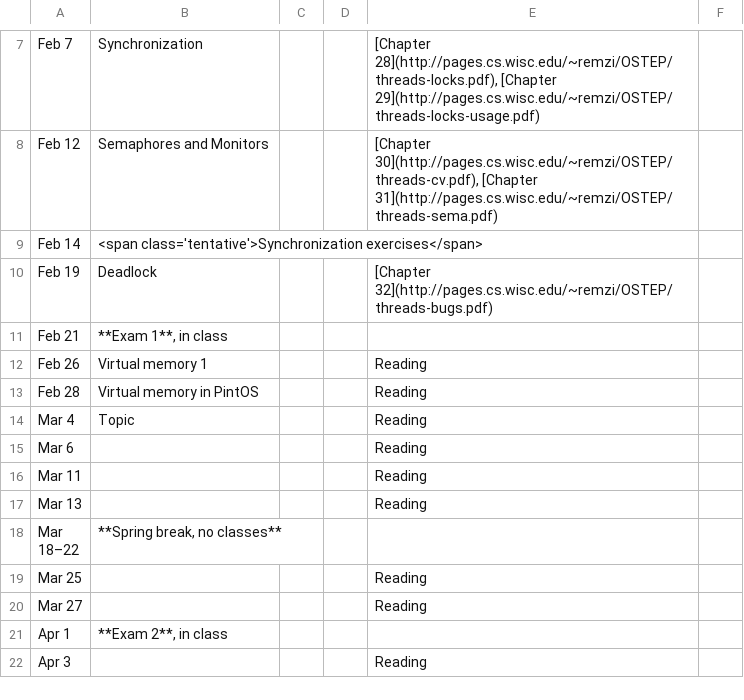
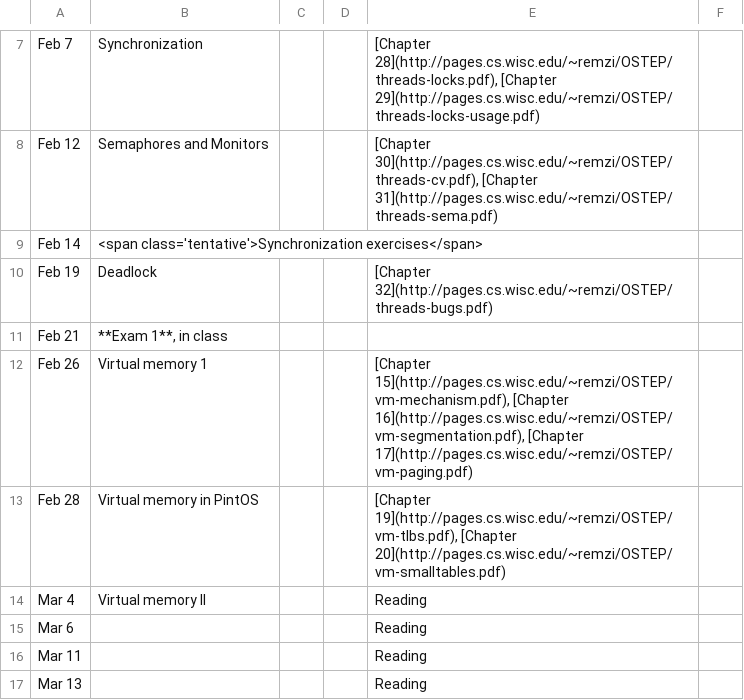
Before and after one commit to jhuopsys/spring2024, a CSV file: schedule.csv, drawn as a sheet; only a part is shown, gaps mark what is left out; the shorter side is filled out with more unchanged rows.

Commit message:
fix typo

```diff
--- a/schedule.csv
+++ b/schedule.csv
@@ -11,5 +11,5 @@ Feb 19,"Deadlock",,,"[Chapter 32](http://pages.cs.wisc.edu/~remzi/OSTEP/threads-
 Feb 21,"**Exam 1**, in class",
-Feb 26,"Virtual memory 1",,,"Reading"
-Feb 28,"Virtual memory in PintOS",,,"Reading"
-Mar 4,"Topic",,,"Reading"
+Feb 26,"Virtual memory 1",,,"[Chapter 15](http://pages.cs.wisc.edu/~remzi/OSTEP/vm-mechanism.pdf), [Chapter 16](http://pages.cs.wisc.edu/~remzi/OSTEP/vm-segmentation.pdf), [Chapter 17](http://pages.cs.wisc.edu/~remzi/OSTEP/vm-paging.pdf)"
+Feb 28,"Virtual memory in PintOS",,,"[Chapter 19](http://pages.cs.wisc.edu/~remzi/OSTEP/vm-tlbs.pdf), [Chapter 20](http://pages.cs.wisc.edu/~remzi/OSTEP/vm-smalltables.pdf)"
+Mar 4,"Virtual memory II",,,"Reading"
 Mar 6,"",,,"Reading"
```
Also changed, not shown: 1 other file.
